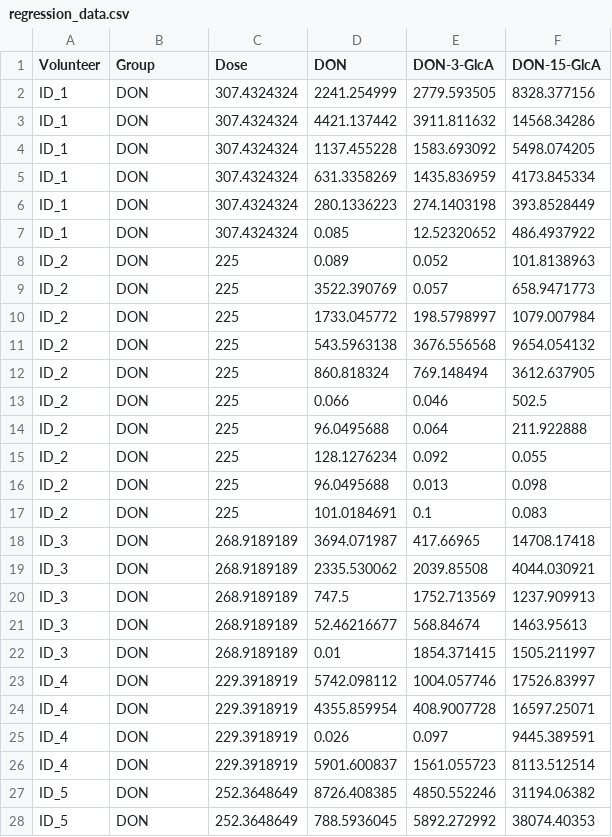
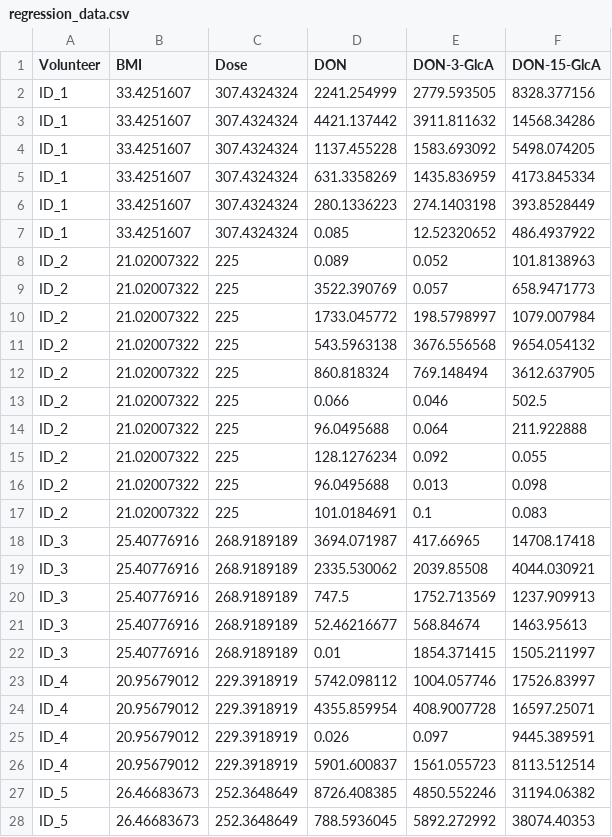
Before and after one commit to eugenioalladio/human-mycotoxin, a CSV file: data/regression_data.csv, drawn as a sheet; only a part is shown; the diff covers the shown part only.

Commit message:
Update regression_data.csv

```diff
--- a/data/regression_data.csv
+++ b/data/regression_data.csv
@@ -1,28 +1,28 @@
-Volunteer;Group;Dose;DON;DON-3-GlcA;DON-15-GlcA
-ID_1;DON;307.4324324;2241.254999;2779.593505;8328.377156
-ID_1;DON;307.4324324;4421.137442;3911.811632;14568.34286
-ID_1;DON;307.4324324;1137.455228;1583.693092;5498.074205
-ID_1;DON;307.4324324;631.3358269;1435.836959;4173.845334
-ID_1;DON;307.4324324;280.1336223;274.1403198;393.8528449
-ID_1;DON;307.4324324;0.085;12.52320652;486.4937922
-ID_2;DON;225;0.089;0.052;101.8138963
-ID_2;DON;225;3522.390769;0.057;658.9471773
-ID_2;DON;225;1733.045772;198.5798997;1079.007984
-ID_2;DON;225;543.5963138;3676.556568;9654.054132
-ID_2;DON;225;860.818324;769.148494;3612.637905
-ID_2;DON;225;0.066;0.046;502.5
-ID_2;DON;225;96.0495688;0.064;211.922888
-ID_2;DON;225;128.1276234;0.092;0.055
-ID_2;DON;225;96.0495688;0.013;0.098
-ID_2;DON;225;101.0184691;0.1;0.083
-ID_3;DON;268.9189189;3694.071987;417.66965;14708.17418
-ID_3;DON;268.9189189;2335.530062;2039.85508;4044.030921
-ID_3;DON;268.9189189;747.5;1752.713569;1237.909913
-ID_3;DON;268.9189189;52.46216677;568.84674;1463.95613
-ID_3;DON;268.9189189;0.01;1854.371415;1505.211997
-ID_4;DON;229.3918919;5742.098112;1004.057746;17526.83997
-ID_4;DON;229.3918919;4355.859954;408.9007728;16597.25071
-ID_4;DON;229.3918919;0.026;0.097;9445.389591
-ID_4;DON;229.3918919;5901.600837;1561.055723;8113.512514
-ID_5;DON;252.3648649;8726.408385;4850.552246;31194.06382
-ID_5;DON;252.3648649;788.5936045;5892.272992;38074.40353
+Volunteer;BMI;Dose;DON;DON-3-GlcA;DON-15-GlcA
+ID_1;33.4251607;307.4324324;2241.254999;2779.593505;8328.377156
+ID_1;33.4251607;307.4324324;4421.137442;3911.811632;14568.34286
+ID_1;33.4251607;307.4324324;1137.455228;1583.693092;5498.074205
+ID_1;33.4251607;307.4324324;631.3358269;1435.836959;4173.845334
+ID_1;33.4251607;307.4324324;280.1336223;274.1403198;393.8528449
+ID_1;33.4251607;307.4324324;0.085;12.52320652;486.4937922
+ID_2;21.02007322;225;0.089;0.052;101.8138963
+ID_2;21.02007322;225;3522.390769;0.057;658.9471773
+ID_2;21.02007322;225;1733.045772;198.5798997;1079.007984
+ID_2;21.02007322;225;543.5963138;3676.556568;9654.054132
+ID_2;21.02007322;225;860.818324;769.148494;3612.637905
+ID_2;21.02007322;225;0.066;0.046;502.5
+ID_2;21.02007322;225;96.0495688;0.064;211.922888
+ID_2;21.02007322;225;128.1276234;0.092;0.055
+ID_2;21.02007322;225;96.0495688;0.013;0.098
+ID_2;21.02007322;225;101.0184691;0.1;0.083
+ID_3;25.40776916;268.9189189;3694.071987;417.66965;14708.17418
+ID_3;25.40776916;268.9189189;2335.530062;2039.85508;4044.030921
+ID_3;25.40776916;268.9189189;747.5;1752.713569;1237.909913
+ID_3;25.40776916;268.9189189;52.46216677;568.84674;1463.95613
+ID_3;25.40776916;268.9189189;0.01;1854.371415;1505.211997
+ID_4;20.95679012;229.3918919;5742.098112;1004.057746;17526.83997
+ID_4;20.95679012;229.3918919;4355.859954;408.9007728;16597.25071
+ID_4;20.95679012;229.3918919;0.026;0.097;9445.389591
+ID_4;20.95679012;229.3918919;5901.600837;1561.055723;8113.512514
+ID_5;26.46683673;252.3648649;8726.408385;4850.552246;31194.06382
+ID_5;26.46683673;252.3648649;788.5936045;5892.272992;38074.40353
```
Also changed, not shown: 112 edited cells elsewhere in this file.
